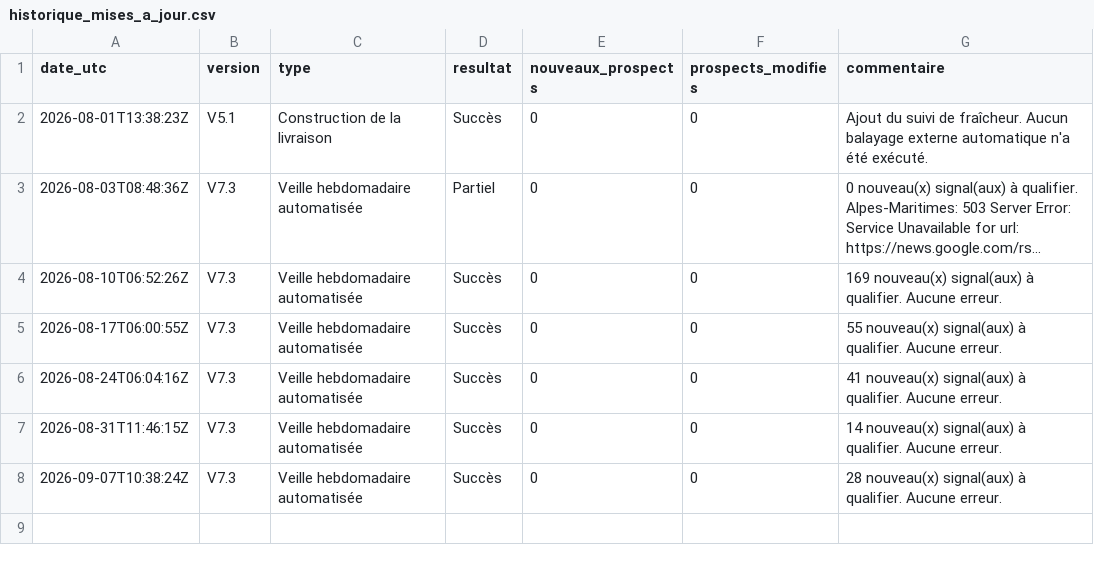
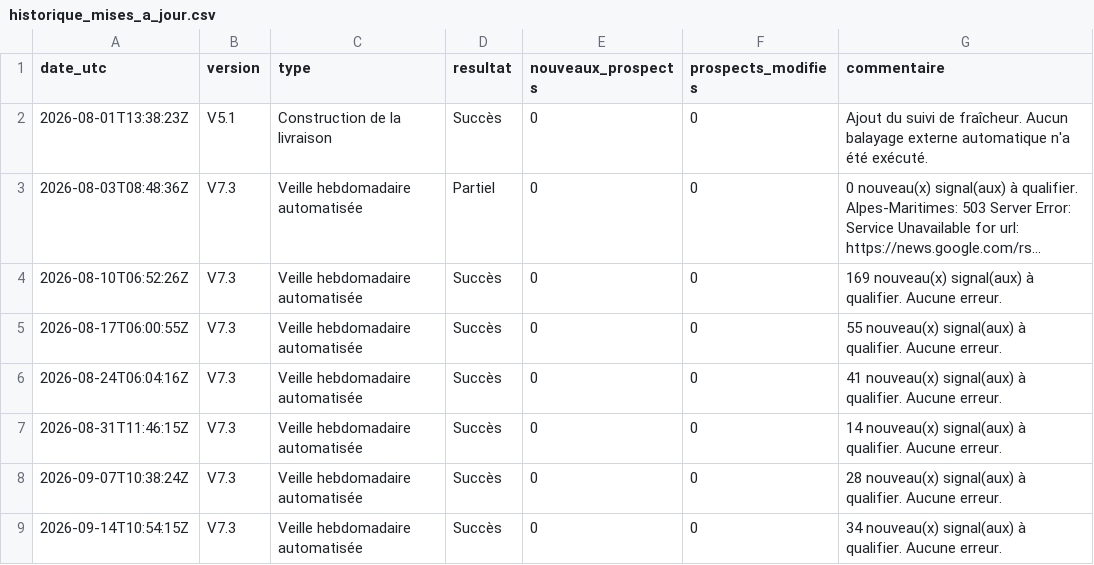
Before and after one commit to klemau84/radar-prospects, a CSV file: data/historique_mises_a_jour.csv, drawn as a sheet; long unchanged cells end in …; the diff names each change by its address in the sheet, - before the commit and + after, or states it on an @@ line.

```diff
--- a/data/historique_mises_a_jour.csv
+++ b/data/historique_mises_a_jour.csv
+row 9: 2026-09-14T10:54:15Z | V7.3 | Veille hebdomadaire automatisée | Succès | 0 | 0 | 34 nouveau(x) signal(aux) à qualifier. Aucune erreur.
```
Also changed, not shown: data/etat_donnees.csv, data/metadonnees_application.csv, 4 other files.
